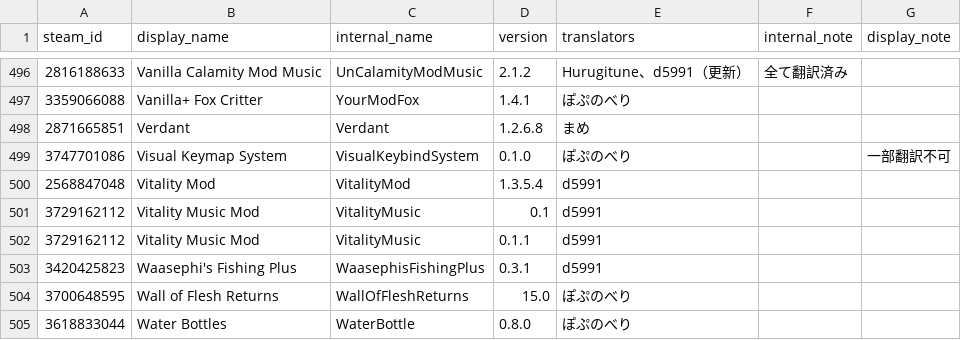
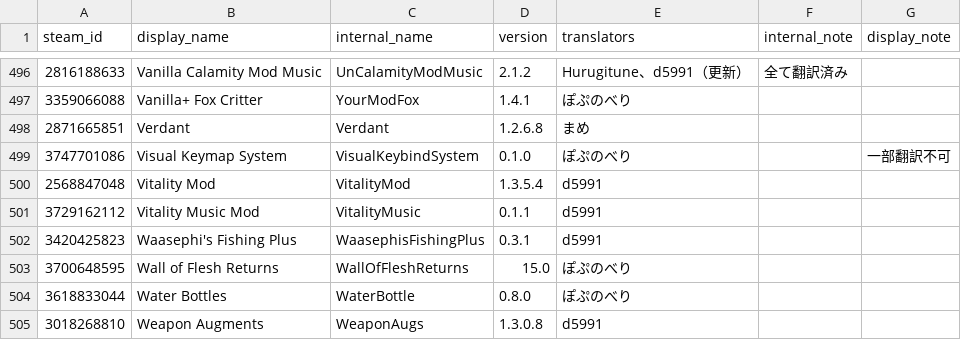
Before and after one commit to eva828/TMLHonyaku, a CSV file: TranslatedMods.csv, drawn as a sheet; only a part is shown, gaps mark what is left out; the shorter side is filled out with more unchanged rows.

Commit message:
fix: VitalityMusicが重複していたので0.1の行を削除

```diff
--- a/TranslatedMods.csv
+++ b/TranslatedMods.csv
@@ -500,3 +500,2 @@ steam_id,display_name,internal_name,version,translators,internal_note,display_no
 2568847048,Vitality Mod,VitalityMod,1.3.5.4,d5991,,
-3729162112,Vitality Music Mod,VitalityMusic,0.1,d5991,,
 3729162112,Vitality Music Mod,VitalityMusic,0.1.1,d5991,,
```
